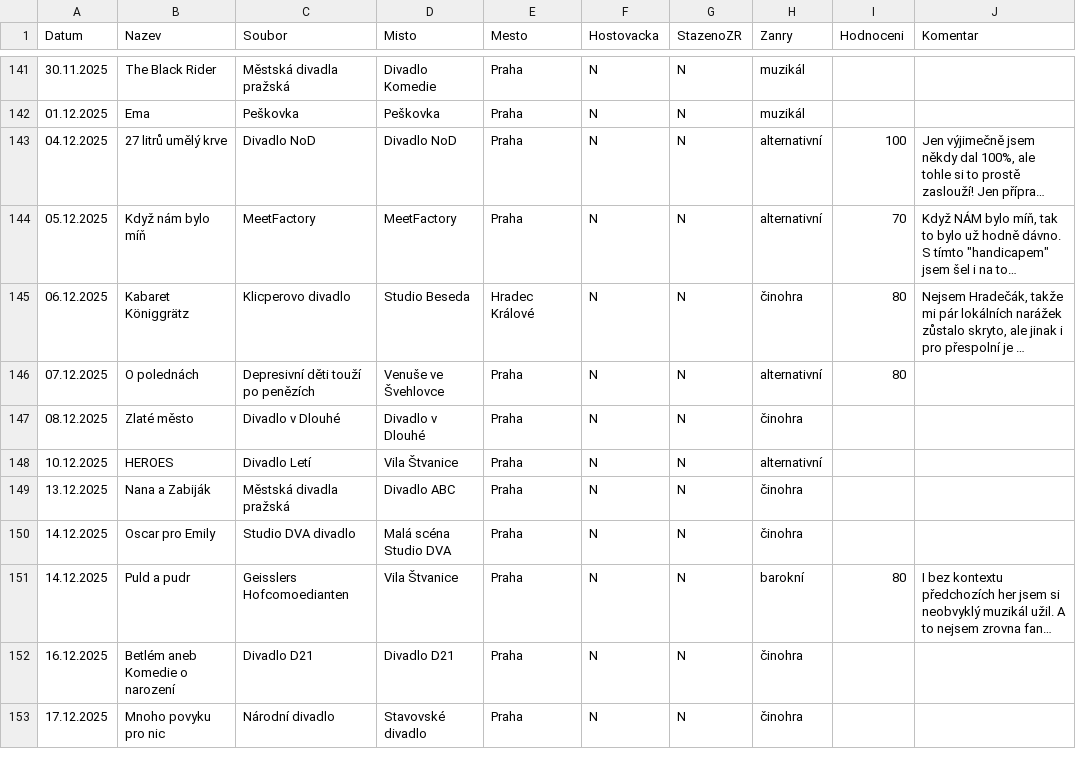
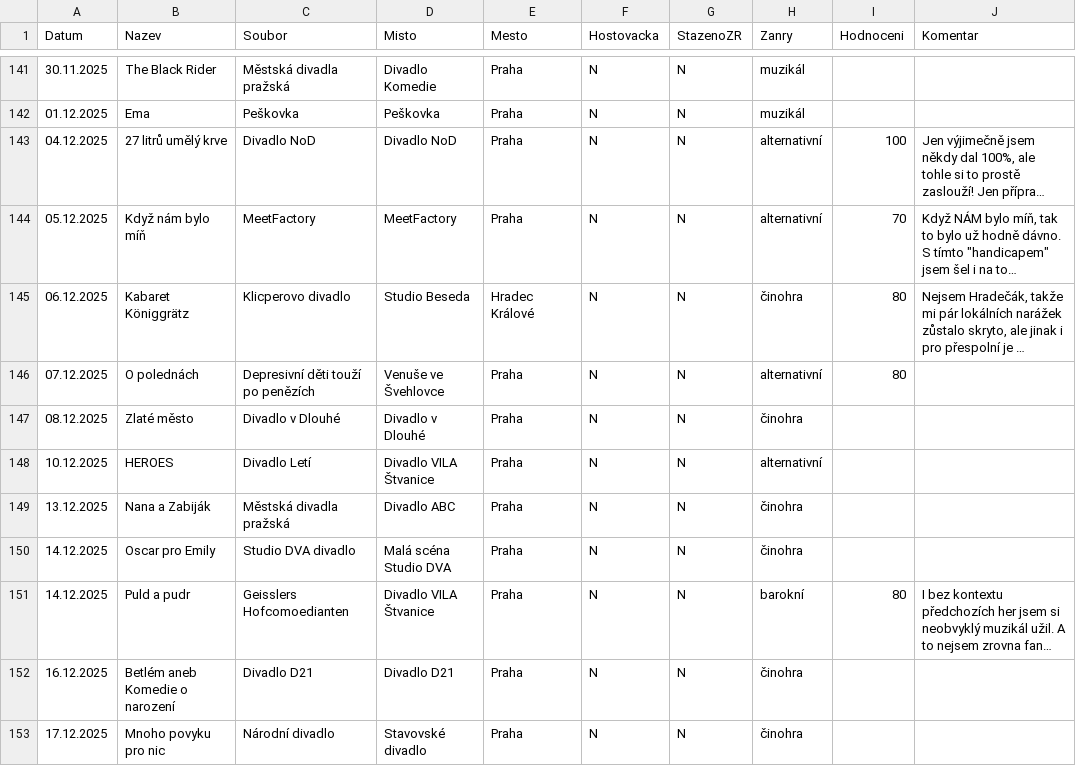
Before and after one commit to braddy78/divadlo2025, a CSV file: data/shows.csv, drawn as a sheet; only a part is shown, gaps mark what is left out; long unchanged cells end in …; the diff covers the shown part only; the diff names each change by its address in the sheet, - before the commit and + after, or states it on an @@ line.

Commit message:
Add files via upload

```diff
--- a/data/shows.csv
+++ b/data/shows.csv
-D148 (Misto): Vila Štvanice
+D148 (Misto): Divadlo VILA Štvanice
-D151 (Misto): Vila Štvanice
+D151 (Misto): Divadlo VILA Štvanice
```
Also changed, not shown: 1 removed row and 10 edited cells elsewhere in this file.
